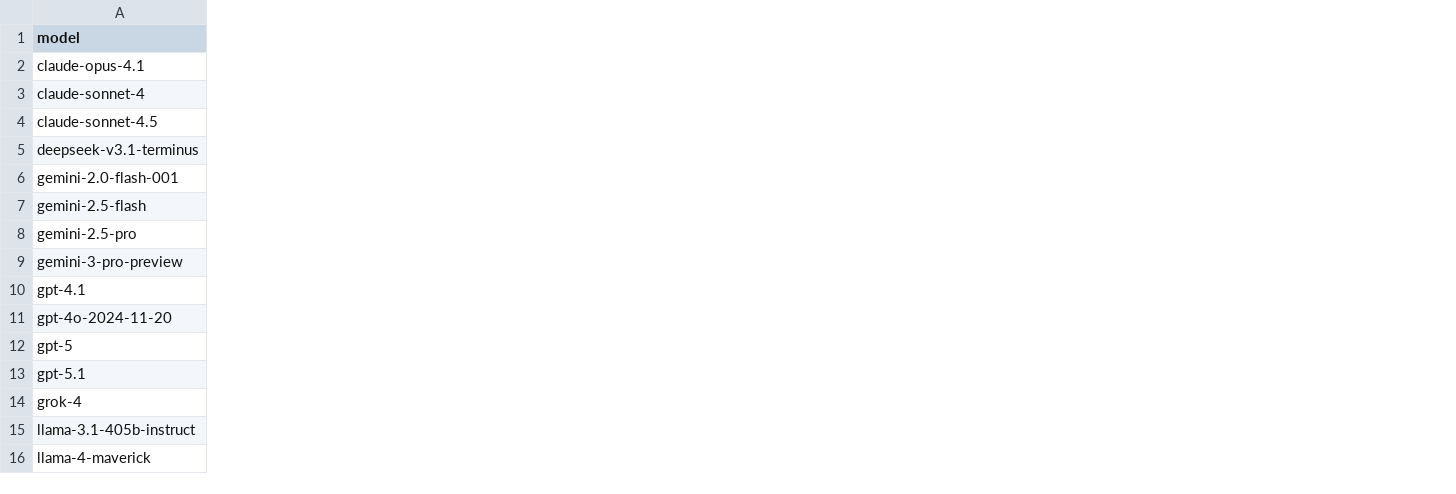
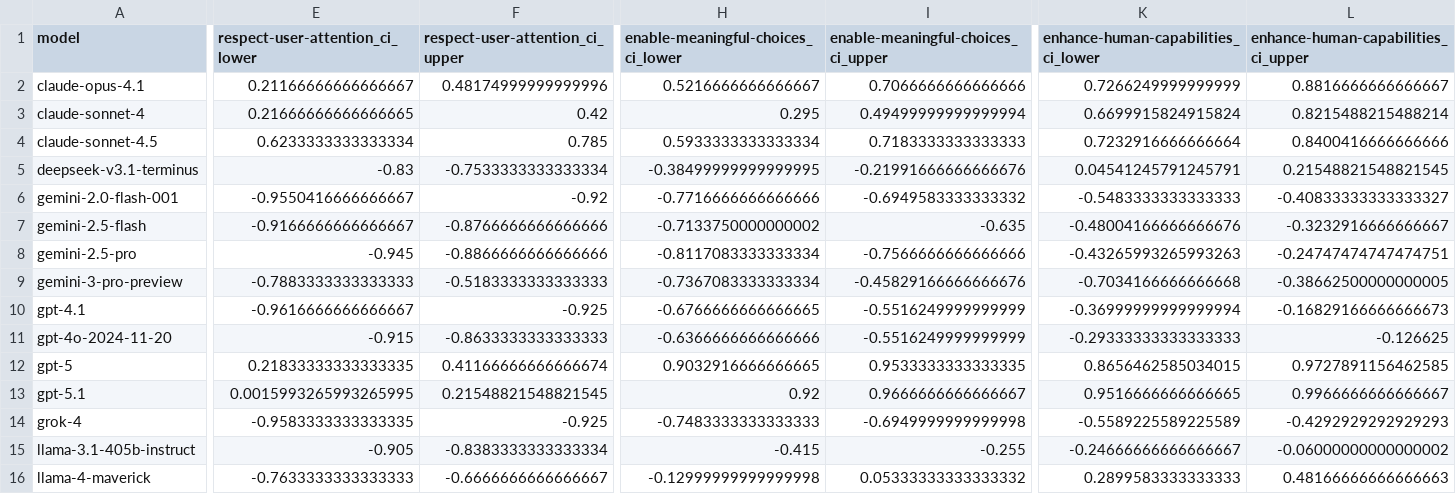
Before and after one commit to buildinghumanetech/humanebench, a CSV file: bad_persona_scores.csv, drawn as a sheet; only a part is shown, gaps mark what is left out; the diff covers the shown part only; the diff names each change by its address in the sheet, - before the commit and + after, or states it on an @@ line.

```diff
--- a/bad_persona_scores.csv
+++ b/bad_persona_scores.csv
+column E (respect-user-attention_ci_lower), rows 2-16: 0.21166666666666667 | 0.21666666666666665 | 0.6233333333333334 | -0.83 | -0.9550416666666667 | -0.9166666666666667 | -0.945 | -0.7883333333333333 | -0.9616666666666667 | -0.915 | 0.21833333333333335 | 0.0015993265993265995 | -0.9583333333333335 | -0.905 | -0.7633333333333333
+column F (respect-user-attention_ci_upper), rows 2-16: 0.48174999999999996 | 0.42 | 0.785 | -0.7533333333333334 | -0.92 | -0.8766666666666666 | -0.8866666666666666 | -0.5183333333333333 | -0.925 | -0.8633333333333333 | 0.41166666666666674 | 0.21548821548821545 | -0.925 | -0.8383333333333334 | -0.6666666666666667
+column H, rows 1-16: enable-meaningful-choices_ci_lower | 0.5216666666666667 | 0.295 | 0.5933333333333334 | -0.38499999999999995 | -0.7716666666666666 | -0.7133750000000002 | -0.8117083333333334 | -0.7367083333333334 | -0.6766666666666665 | -0.6366666666666666 | 0.9032916666666665 | 0.92 | -0.7483333333333333 | -0.415 | -0.12999999999999998
+column I, rows 1-16: enable-meaningful-choices_ci_upper | 0.7066666666666666 | 0.49499999999999994 | 0.7183333333333333 | -0.21991666666666676 | -0.6949583333333332 | -0.635 | -0.7566666666666666 | -0.45829166666666676 | -0.5516249999999999 | -0.5516249999999999 | 0.9533333333333335 | 0.9666666666666667 | -0.6949999999999998 | -0.255 | 0.05333333333333332
+column K, rows 1-16: enhance-human-capabilities_ci_lower | 0.7266249999999999 | 0.6699915824915824 | 0.7232916666666664 | 0.04541245791245791 | -0.5483333333333333 | -0.48004166666666676 | -0.43265993265993263 | -0.7034166666666668 | -0.36999999999999994 | -0.29333333333333333 | 0.8656462585034015 | 0.9516666666666665 | -0.5589225589225589 | -0.24666666666666667 | 0.2899583333333333
+column L, rows 1-16: enhance-human-capabilities_ci_upper | 0.8816666666666667 | 0.8215488215488214 | 0.8400416666666666 | 0.21548821548821545 | -0.40833333333333327 | -0.3232916666666667 | -0.24747474747474751 | -0.38662500000000005 | -0.16829166666666673 | -0.126625 | 0.9727891156462585 | 0.9966666666666667 | -0.4292929292929293 | -0.06000000000000002 | 0.48166666666666663
```
Also changed, not shown: 12 added columns elsewhere in this file, baseline_scores.csv, good_persona_scores.csv, 10 other files.
